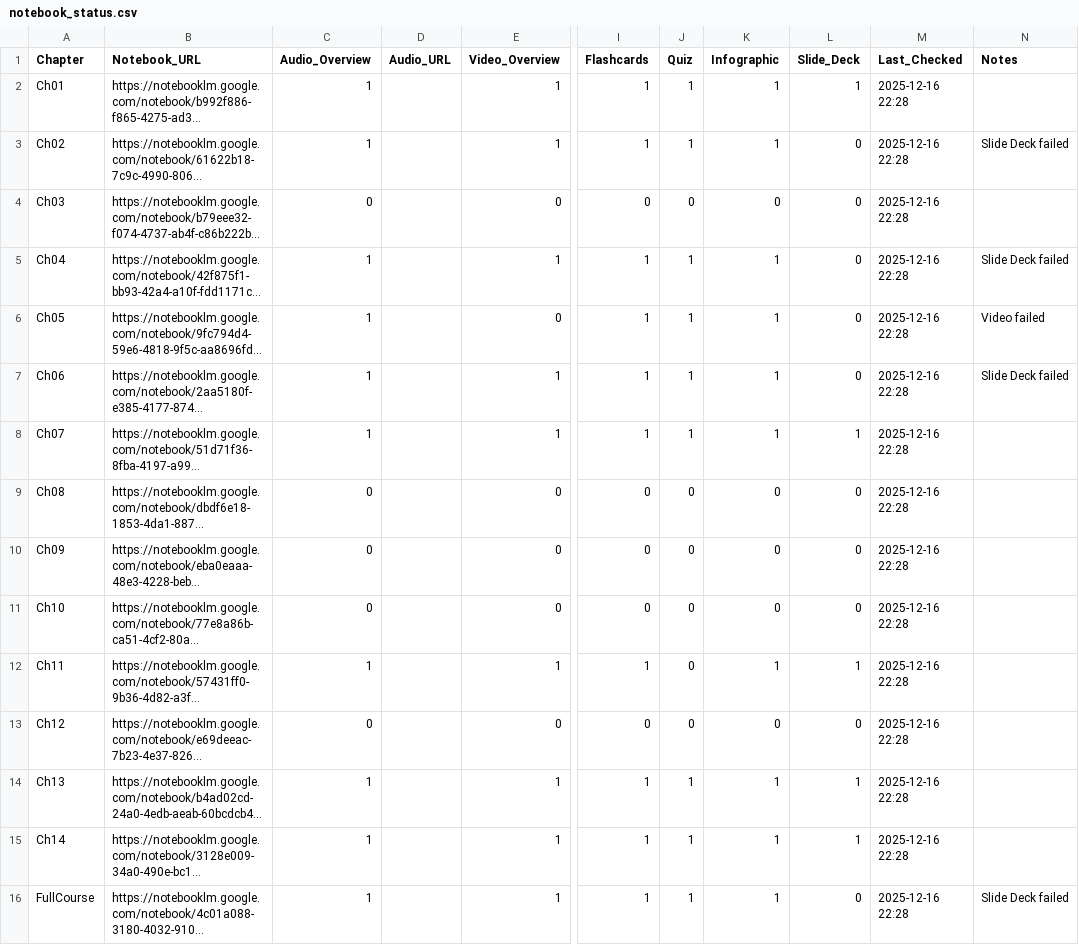
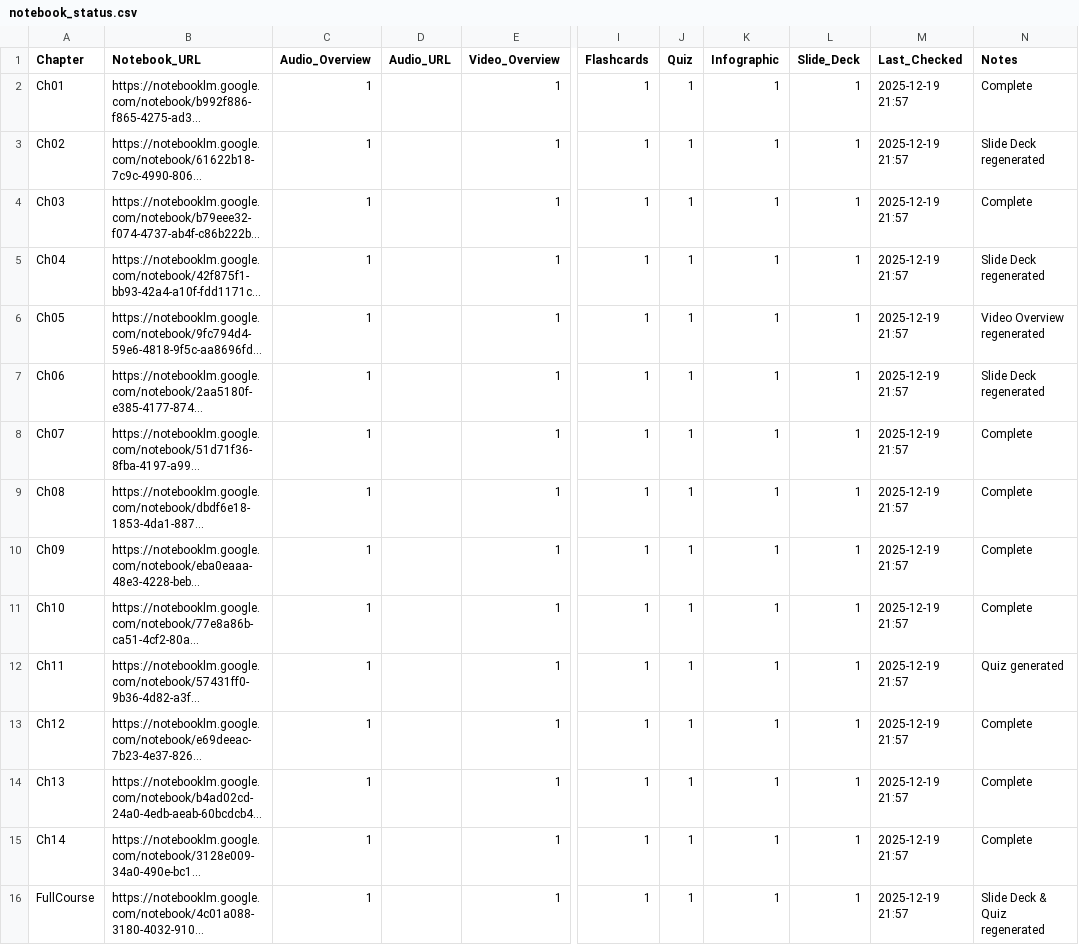
Before and after one commit to cvgoudartrain/notebooklm-education-hub, a CSV file: CBSE/Class_11/Physics/resources/metadata/notebook_status.csv, drawn as a sheet; only a part is shown, gaps mark what is left out; long unchanged cells end in …; the diff names each change by its address in the sheet, - before the commit and + after, or states it on an @@ line.

```diff
--- a/CBSE/Class_11/Physics/resources/metadata/notebook_status.csv
+++ b/CBSE/Class_11/Physics/resources/metadata/notebook_status.csv
-M2:M16 (Last_Checked): 2025-12-16 22:28
+M2:M16 (Last_Checked): 2025-12-19 21:57
-N2 (Notes): (empty)
+N2 (Notes): Complete
-L3:L7 (Slide_Deck): 0
+L3:L7 (Slide_Deck): 1
-N3 (Notes): Slide Deck failed
+N3 (Notes): Slide Deck regenerated
-C4 (Audio_Overview): 0
+C4 (Audio_Overview): 1
-E4 (Video_Overview): 0
+E4 (Video_Overview): 1
-I4 (Flashcards): 0
+I4 (Flashcards): 1
-J4 (Quiz): 0
+J4 (Quiz): 1
-K4 (Infographic): 0
+K4 (Infographic): 1
-N4 (Notes): (empty)
+N4 (Notes): Complete
-N5 (Notes): Slide Deck failed
+N5 (Notes): Slide Deck regenerated
-E6 (Video_Overview): 0
+E6 (Video_Overview): 1
-N6 (Notes): Video failed
+N6 (Notes): Video Overview regenerated
-N7 (Notes): Slide Deck failed
+N7 (Notes): Slide Deck regenerated
-N8:N11 (Notes): (empty)
+N8:N11 (Notes): Complete
-C9:C11 (Audio_Overview): 0
+C9:C11 (Audio_Overview): 1
-E9:E11 (Video_Overview): 0
+E9:E11 (Video_Overview): 1
-I9:I11 (Flashcards): 0
+I9:I11 (Flashcards): 1
-J9:J13 (Quiz): 0
+J9:J13 (Quiz): 1
-K9:K11 (Infographic): 0
+K9:K11 (Infographic): 1
-L9:L11 (Slide_Deck): 0
+L9:L11 (Slide_Deck): 1
-N12 (Notes): (empty)
+N12 (Notes): Quiz generated
-C13 (Audio_Overview): 0
+C13 (Audio_Overview): 1
-E13 (Video_Overview): 0
+E13 (Video_Overview): 1
-I13 (Flashcards): 0
+I13 (Flashcards): 1
-K13 (Infographic): 0
+K13 (Infographic): 1
-L13 (Slide_Deck): 0
+L13 (Slide_Deck): 1
-N13:N15 (Notes): (empty)
+N13:N15 (Notes): Complete
-L16 (Slide_Deck): 0
+L16 (Slide_Deck): 1
-N16 (Notes): Slide Deck failed
+N16 (Notes): Slide Deck & Quiz regenerated
```
Also changed, not shown: CBSE/Class_12/Chemistry/resources/metadata/notebook_status.csv.
